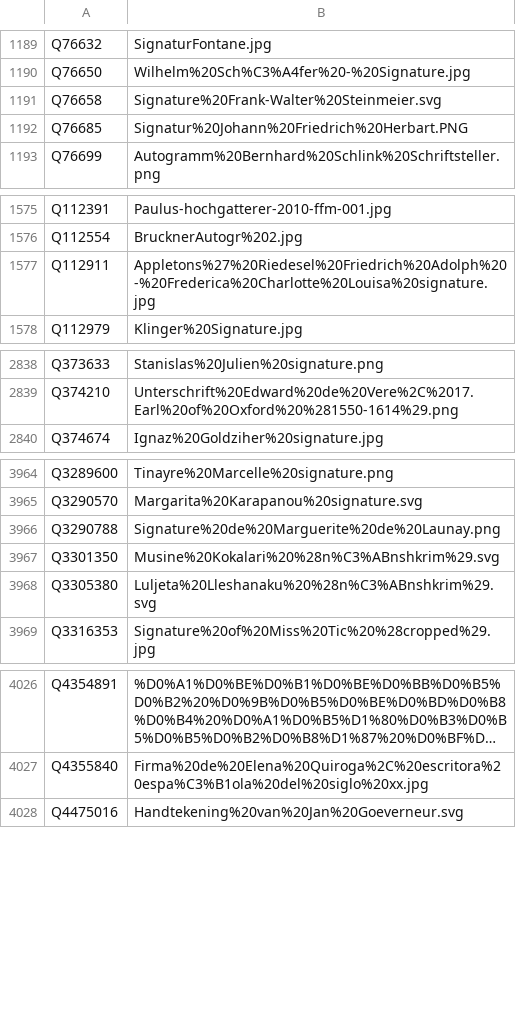
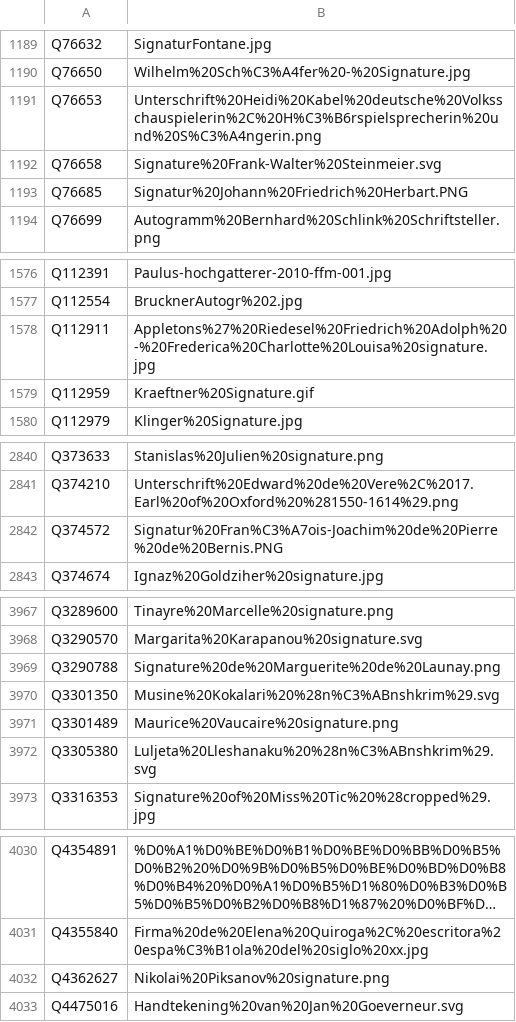
Before and after one commit to dla-marbach/dla-opac-gnd-enrichment, a TSV file: output/wikidata-P109.tsv, drawn as a sheet; only a part is shown, gaps mark what is left out; long unchanged cells end in …; the diff covers the shown part only; the diff names each change by its address in the sheet, - before the commit and + after, or states it on an @@ line.

```diff
--- a/output/wikidata-P109.tsv
+++ b/output/wikidata-P109.tsv
+row 1191: Q76653 | Unterschrift%20Heidi%20Kabel%20deutsche%20Volksschauspielerin%2C%20H%C3%B6rspielsprecherin%20und%20S%C3%A4ngerin.png
+row 1579: Q112959 | Kraeftner%20Signature.gif
+row 2842: Q374572 | Signatur%20Fran%C3%A7ois-Joachim%20de%20Pierre%20de%20Bernis.PNG
+row 3971: Q3301489 | Maurice%20Vaucaire%20signature.png
+row 4032: Q4362627 | Nikolai%20Piksanov%20signature.png
```
Also changed, not shown: 2 edited cells elsewhere in this file, output/wikidata-P856.tsv, 3 other files.
